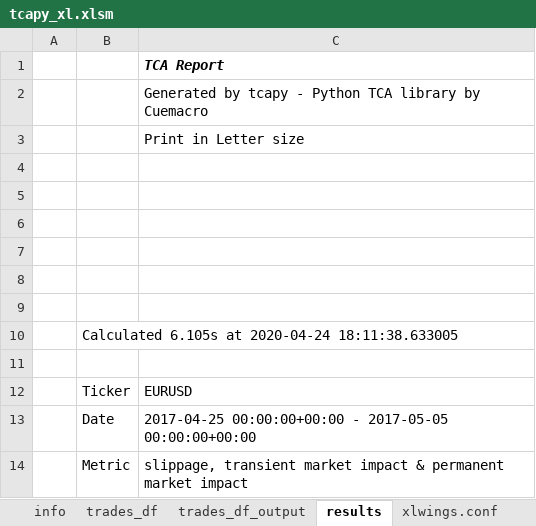
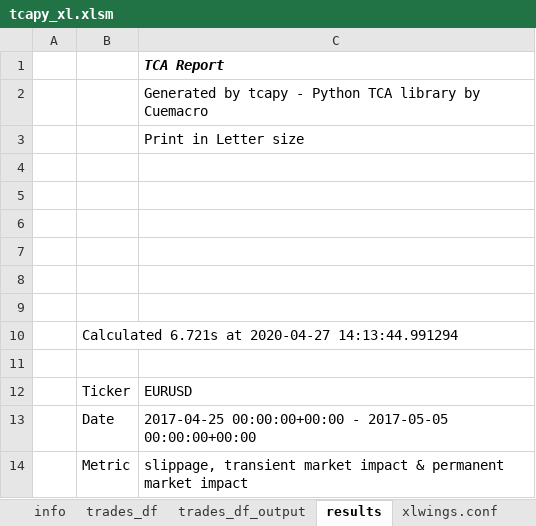
Before and after one commit to cuemacro/tcapy, an Excel workbook: tcapy/excel/tcapy_xl.xlsm, sheet results, drawn as a sheet; values as stored, in another font and other column widths than the file's, no borders; charts and pictures not drawn; the diff names each change by its address in the sheet, - before the commit and + after, or states it on an @@ line.

```diff
--- a/tcapy/excel/tcapy_xl.xlsm (sheet results)
+++ b/tcapy/excel/tcapy_xl.xlsm (sheet results)
-B10: Calculated 6.105s at 2020-04-24 18:11:38.633005
+B10: Calculated 6.721s at 2020-04-27 14:13:44.991294
```
Also changed, not shown: sheet trades_df, sheet xlwings.conf, charts or pictures, 25 other files.
